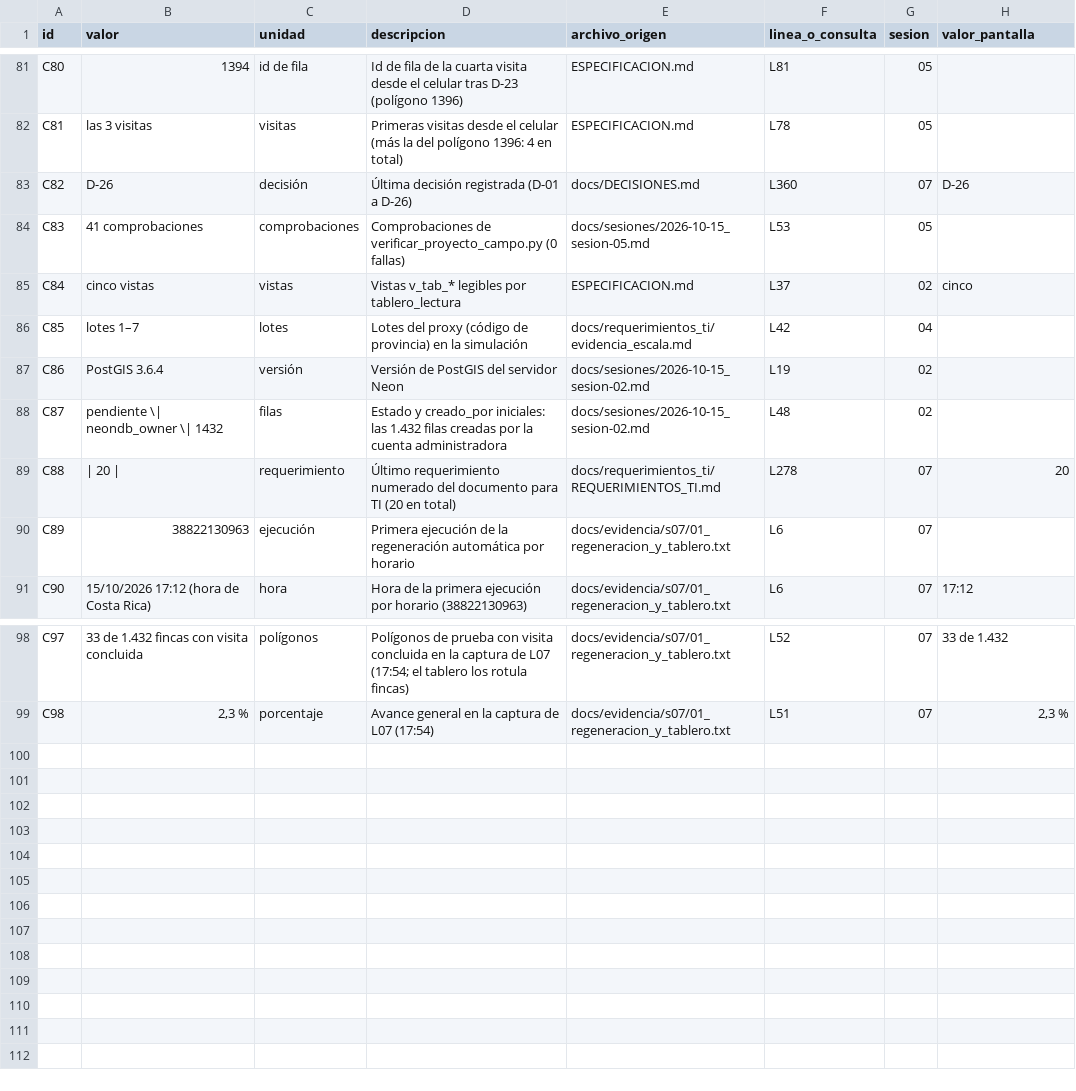
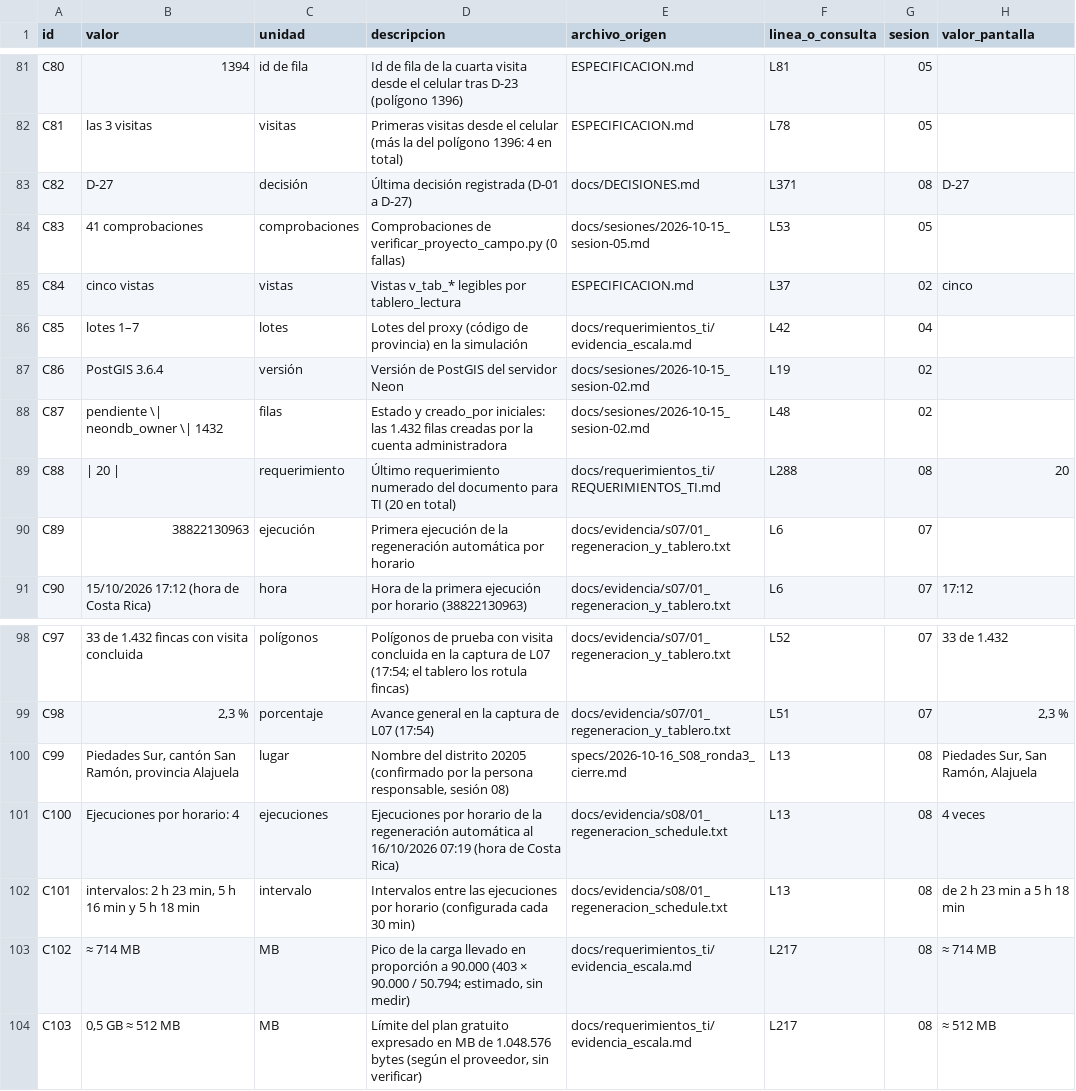
Before and after one commit to maib86/PROYECTO_NEON_CENSO, a CSV file: docs/requerimientos_ti/CIFRAS.csv, drawn as a sheet; only a part is shown, gaps mark what is left out.

```diff
--- a/docs/requerimientos_ti/CIFRAS.csv
+++ b/docs/requerimientos_ti/CIFRAS.csv
@@ -82,3 +82,3 @@ C80,1394,id de fila,Id de fila de la cuarta visita desde el celular tras D-23 (p
 C81,las 3 visitas,visitas,Primeras visitas desde el celular (más la del polígono 1396: 4 en total),ESPECIFICACION.md,L78,05,
-C82,D-26,decisión,Última decisión registrada (D-01 a D-26),docs/DECISIONES.md,L360,07,D-26
+C82,D-27,decisión,Última decisión registrada (D-01 a D-27),docs/DECISIONES.md,L371,08,D-27
 C83,41 comprobaciones,comprobaciones,Comprobaciones de verificar_proyecto_campo.py (0 fallas),docs/sesiones/2026-10-15_sesion-05.md,L53,05,
@@ -88,3 +88,3 @@ C86,PostGIS 3.6.4,versión,Versión de PostGIS del servidor Neon,docs/sesiones/2
 C87,pendiente \| neondb_owner \| 1432,filas,Estado y creado_por iniciales: las 1.432 filas creadas por la cuenta administradora,docs/sesiones/2026-10-15_sesion-02.md,L48,02,
-C88,| 20 |,requerimiento,Último requerimiento numerado del documento para TI (20 en total),docs/requerimientos_ti/REQUERIMIENTOS_TI.md,L278,07,20
+C88,| 20 |,requerimiento,Último requerimiento numerado del documento para TI (20 en total),docs/requerimientos_ti/REQUERIMIENTOS_TI.md,L288,08,20
 C89,38822130963,ejecución,Primera ejecución de la regeneración automática por horario,docs/evidencia/s07/01_regeneracion_y_tablero.txt,L6,07,
@@ -99 +99,6 @@ C97,33 de 1.432 fincas con visita concluida,polígonos,Polígonos de prueba con
 C98,"2,3 %",porcentaje,Avance general en la captura de L07 (17:54),docs/evidencia/s07/01_regeneracion_y_tablero.txt,L51,07,"2,3 %"
+C99,"Piedades Sur, cantón San Ramón, provincia Alajuela",lugar,"Nombre del distrito 20205 (confirmado por la persona responsable, sesión 08)",specs/2026-10-16_S08_ronda3_cierre.md,L13,08,"Piedades Sur, San Ramón, Alajuela"
+C100,Ejecuciones por horario: 4,ejecuciones,Ejecuciones por horario de la regeneración automática al 16/10/2026 07:19 (hora de Costa Rica),docs/evidencia/s08/01_regeneracion_schedule.txt,L13,08,4 veces
+C101,"intervalos: 2 h 23 min, 5 h 16 min y 5 h 18 min",intervalo,Intervalos entre las ejecuciones por horario (configurada cada 30 min),docs/evidencia/s08/01_regeneracion_schedule.txt,L13,08,de 2 h 23 min a 5 h 18 min
+C102,≈ 714 MB,MB,"Pico de la carga llevado en proporción a 90.000 (403 × 90.000 / 50.794; estimado, sin medir)",docs/requerimientos_ti/evidencia_escala.md,L217,08,≈ 714 MB
+C103,"0,5 GB ≈ 512 MB",MB,"Límite del plan gratuito expresado en MB de 1.048.576 bytes (según el proveedor, sin verificar)",docs/requerimientos_ti/evidencia_escala.md,L217,08,≈ 512 MB
```
Also changed, not shown: 11 other files.
